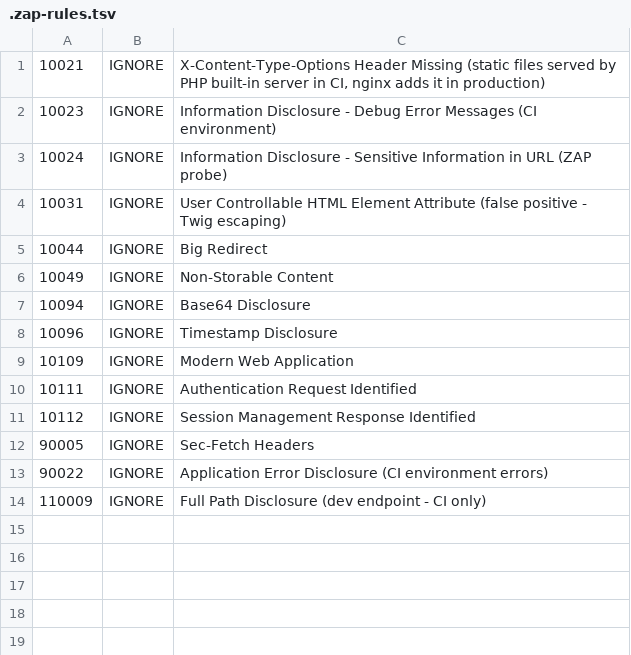
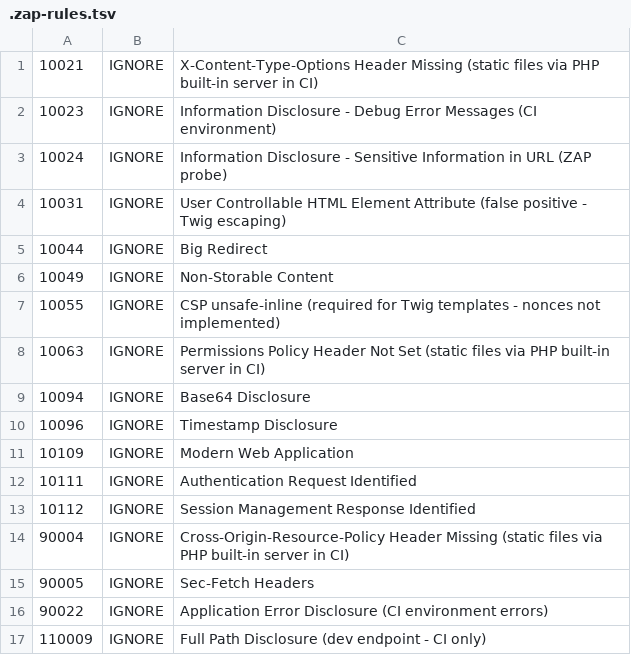
Before and after one commit to developer-samuel/levelup-store, a TSV file: apps/ecommerce/.zap-rules.tsv, drawn as a sheet.

Commit message:
fix: add missing security headers and ZAP rules file

```diff
--- a/apps/ecommerce/.zap-rules.tsv
+++ b/apps/ecommerce/.zap-rules.tsv
@@ -1,2 +1,2 @@
-10021	IGNORE	X-Content-Type-Options Header Missing (static files served by PHP built-in server in CI, nginx adds it in production)
+10021	IGNORE	X-Content-Type-Options Header Missing (static files via PHP built-in server in CI)
 10023	IGNORE	Information Disclosure - Debug Error Messages (CI environment)
@@ -6,2 +6,4 @@
 10049	IGNORE	Non-Storable Content
+10055	IGNORE	CSP unsafe-inline (required for Twig templates - nonces not implemented)
+10063	IGNORE	Permissions Policy Header Not Set (static files via PHP built-in server in CI)
 10094	IGNORE	Base64 Disclosure
@@ -11,2 +13,3 @@
 10112	IGNORE	Session Management Response Identified
+90004	IGNORE	Cross-Origin-Resource-Policy Header Missing (static files via PHP built-in server in CI)
 90005	IGNORE	Sec-Fetch Headers
```
Also changed, not shown: 1 other file.
